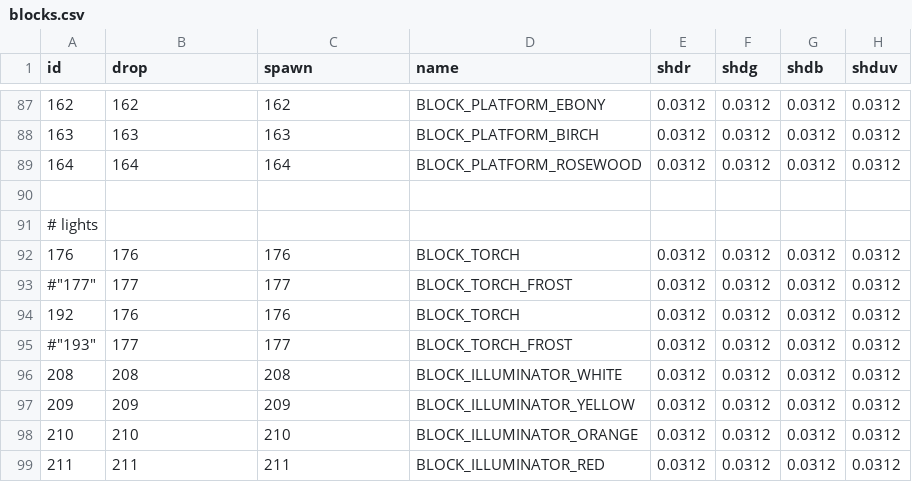
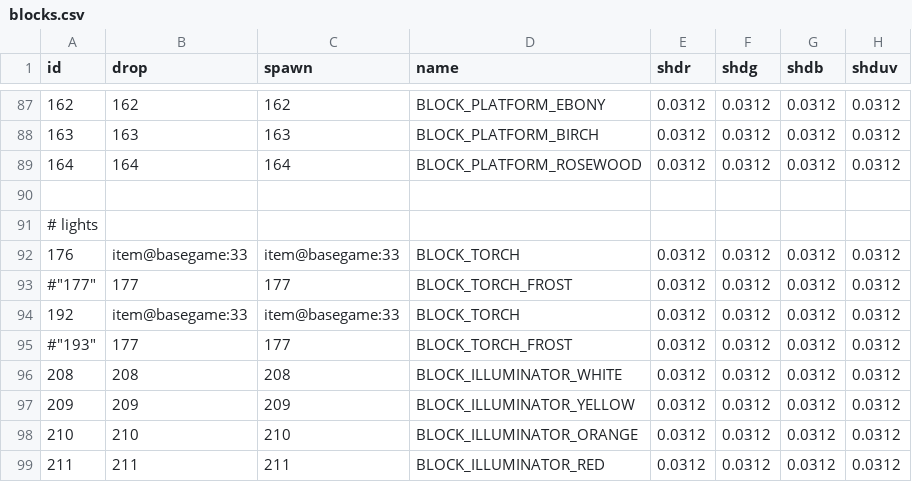
Before and after one commit to curioustorvald/Terrarum, a CSV file: assets/mods/basegame/blocks/blocks.csv, drawn as a sheet; only a part is shown, gaps mark what is left out; the diff names each change by its address in the sheet, - before the commit and + after, or states it on an @@ line.

```diff
--- a/assets/mods/basegame/blocks/blocks.csv
+++ b/assets/mods/basegame/blocks/blocks.csv
-B92 (drop): 176
+B92 (drop): item@basegame:33
-C92 (spawn): 176
+C92 (spawn): item@basegame:33
-B94 (drop): 176
+B94 (drop): item@basegame:33
-C94 (spawn): 176
+C94 (spawn): item@basegame:33
```
Also changed, not shown: assets/mods/basegame/items/itemid.csv, 12 other files.
